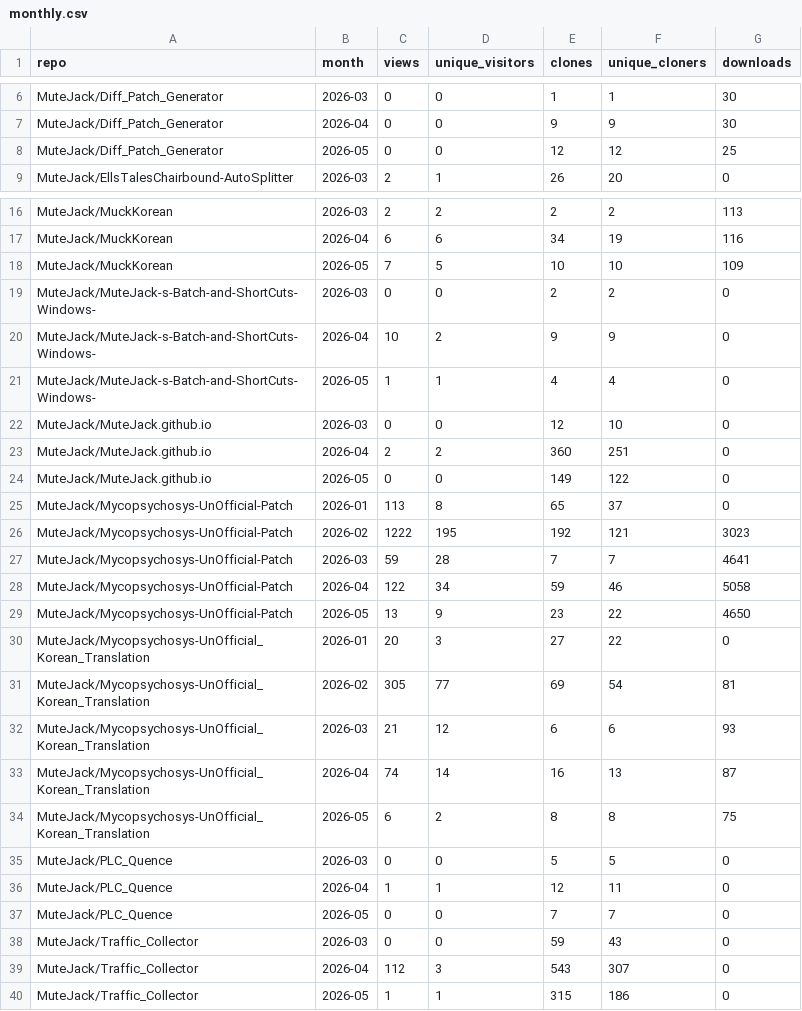
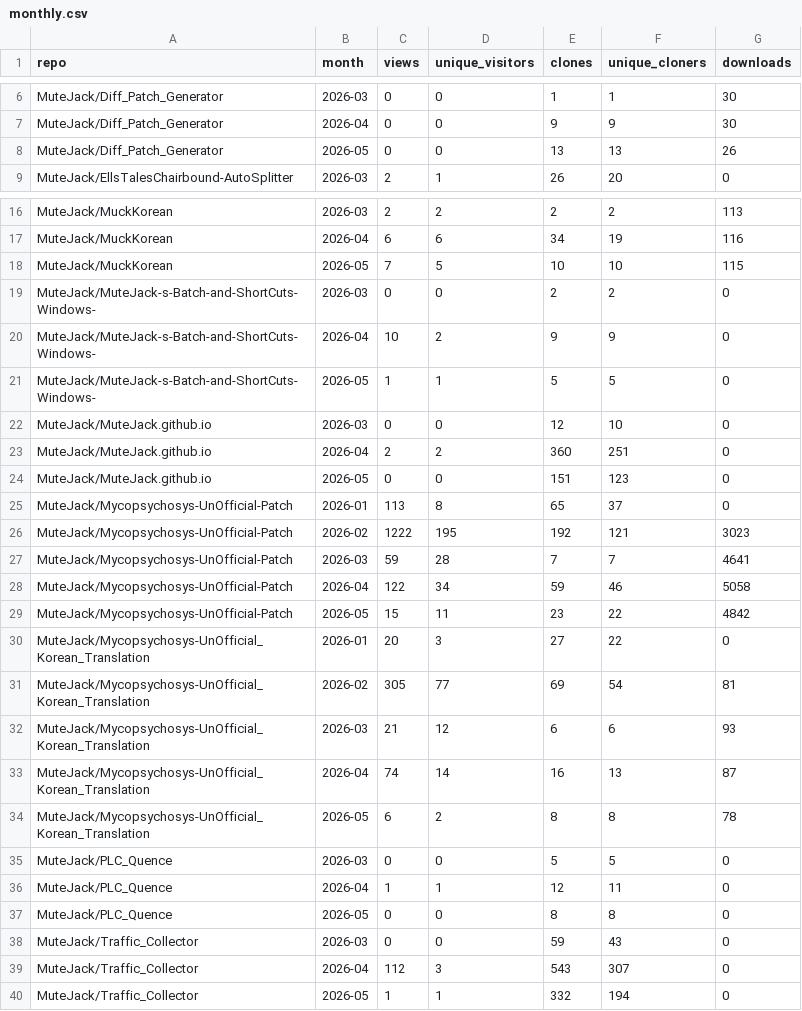
Before and after one commit to MuteJack/Traffic_Collector, a CSV file: stats/monthly.csv, drawn as a sheet; only a part is shown, gaps mark what is left out.

```diff
--- a/stats/monthly.csv
+++ b/stats/monthly.csv
@@ -7,3 +7,3 @@ MuteJack/Diff_Patch_Generator,2026-03,0,0,1,1,30
 MuteJack/Diff_Patch_Generator,2026-04,0,0,9,9,30
-MuteJack/Diff_Patch_Generator,2026-05,0,0,12,12,25
+MuteJack/Diff_Patch_Generator,2026-05,0,0,13,13,26
 MuteJack/EllsTalesChairbound-AutoSplitter,2026-03,2,1,26,20,0
@@ -17,9 +17,9 @@ MuteJack/MuckKorean,2026-03,2,2,2,2,113
 MuteJack/MuckKorean,2026-04,6,6,34,19,116
-MuteJack/MuckKorean,2026-05,7,5,10,10,109
+MuteJack/MuckKorean,2026-05,7,5,10,10,115
 MuteJack/MuteJack-s-Batch-and-ShortCuts-Windows-,2026-03,0,0,2,2,0
 MuteJack/MuteJack-s-Batch-and-ShortCuts-Windows-,2026-04,10,2,9,9,0
-MuteJack/MuteJack-s-Batch-and-ShortCuts-Windows-,2026-05,1,1,4,4,0
+MuteJack/MuteJack-s-Batch-and-ShortCuts-Windows-,2026-05,1,1,5,5,0
 MuteJack/MuteJack.github.io,2026-03,0,0,12,10,0
 MuteJack/MuteJack.github.io,2026-04,2,2,360,251,0
-MuteJack/MuteJack.github.io,2026-05,0,0,149,122,0
+MuteJack/MuteJack.github.io,2026-05,0,0,151,123,0
 MuteJack/Mycopsychosys-UnOfficial-Patch,2026-01,113,8,65,37,0
@@ -28,3 +28,3 @@ MuteJack/Mycopsychosys-UnOfficial-Patch,2026-03,59,28,7,7,4641
 MuteJack/Mycopsychosys-UnOfficial-Patch,2026-04,122,34,59,46,5058
-MuteJack/Mycopsychosys-UnOfficial-Patch,2026-05,13,9,23,22,4650
+MuteJack/Mycopsychosys-UnOfficial-Patch,2026-05,15,11,23,22,4842
 MuteJack/Mycopsychosys-UnOfficial_Korean_Translation,2026-01,20,3,27,22,0
@@ -33,8 +33,8 @@ MuteJack/Mycopsychosys-UnOfficial_Korean_Translation,2026-03,21,12,6,6,93
 MuteJack/Mycopsychosys-UnOfficial_Korean_Translation,2026-04,74,14,16,13,87
-MuteJack/Mycopsychosys-UnOfficial_Korean_Translation,2026-05,6,2,8,8,75
+MuteJack/Mycopsychosys-UnOfficial_Korean_Translation,2026-05,6,2,8,8,78
 MuteJack/PLC_Quence,2026-03,0,0,5,5,0
 MuteJack/PLC_Quence,2026-04,1,1,12,11,0
-MuteJack/PLC_Quence,2026-05,0,0,7,7,0
+MuteJack/PLC_Quence,2026-05,0,0,8,8,0
 MuteJack/Traffic_Collector,2026-03,0,0,59,43,0
 MuteJack/Traffic_Collector,2026-04,112,3,543,307,0
-MuteJack/Traffic_Collector,2026-05,1,1,315,186,0
+MuteJack/Traffic_Collector,2026-05,1,1,332,194,0
```
Also changed, not shown: stats/releases_daily.csv, stats/traffic_clones.csv, 5 other files.
